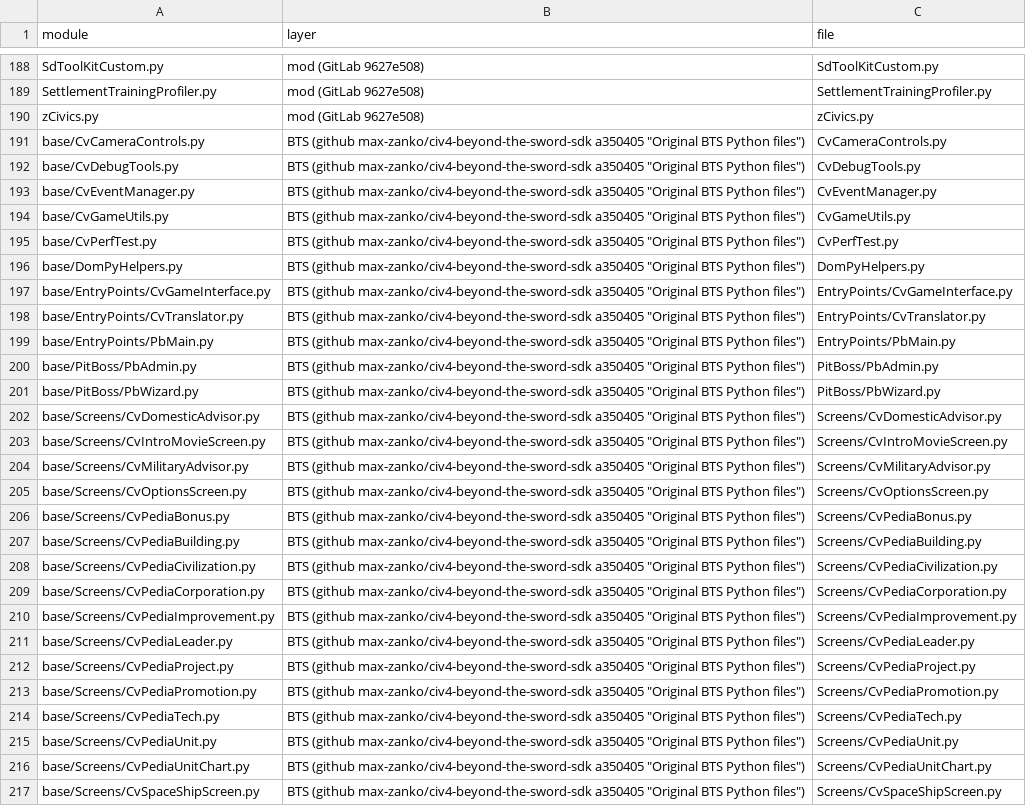
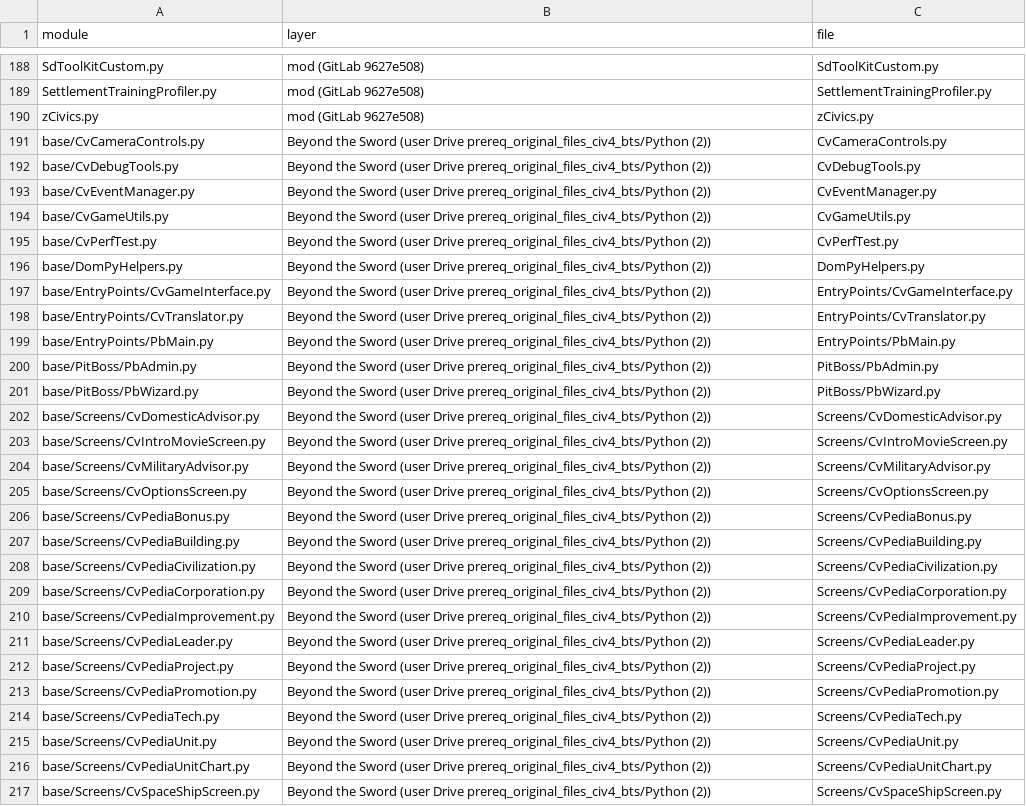
Before and after one commit to GertaBool/RoM, a TSV file: codemap/map/py_modules.tsv, drawn as a sheet; only a part is shown, gaps mark what is left out; the diff covers the shown part only; the diff names each change by its address in the sheet, - before the commit and + after, or states it on an @@ line.

```diff
--- a/codemap/map/py_modules.tsv
+++ b/codemap/map/py_modules.tsv
-B191:B217 (layer): BTS (github max-zanko/civ4-beyond-the-sword-sdk a350405 "Original BTS Python files")
+B191:B217 (layer): Beyond the Sword (user Drive prereq_original_files_civ4_bts/Python (2))
```
Also changed, not shown: 61 edited cells elsewhere in this file, 1 other file.
